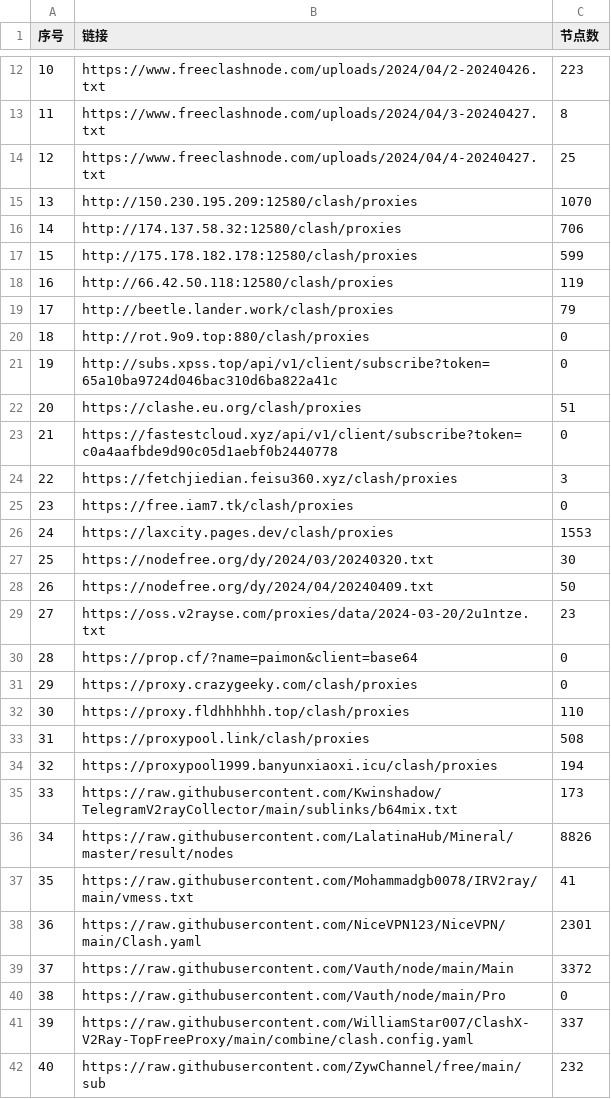
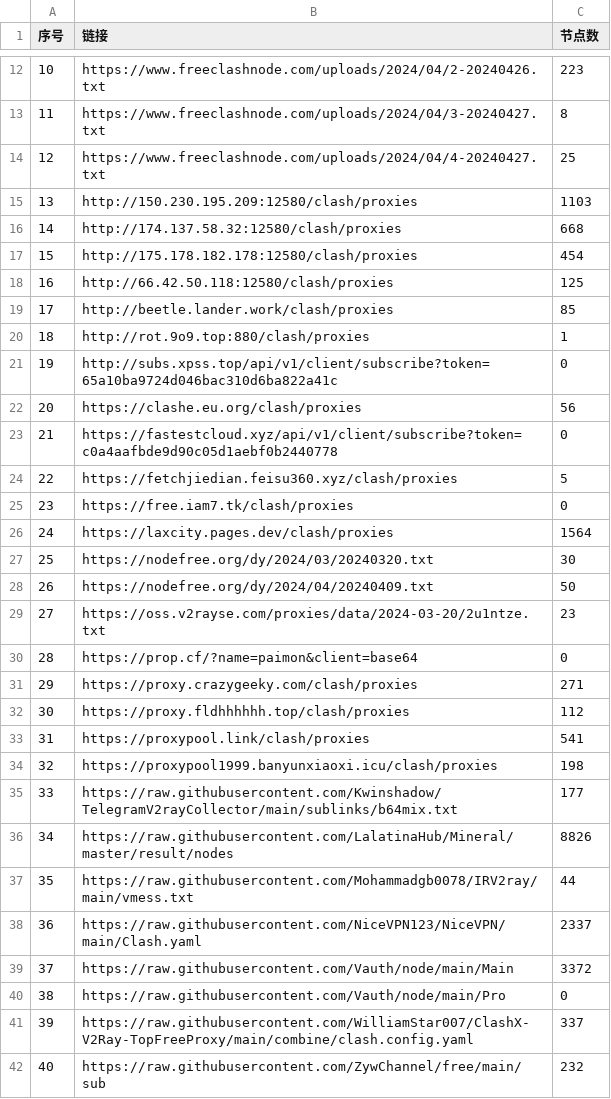
Before and after one commit to txmiaomiaowu/openitr, a CSV file: list_result.csv, drawn as a sheet; only a part is shown, gaps mark what is left out; the diff covers the shown part only.

```diff
--- a/list_result.csv
+++ b/list_result.csv
@@ -14,14 +14,14 @@
 12,https://www.freeclashnode.com/uploads/2024/04/4-20240427.txt,25
-13,http://150.230.195.209:12580/clash/proxies,1070
-14,http://174.137.58.32:12580/clash/proxies,706
-15,http://175.178.182.178:12580/clash/proxies,599
-16,http://66.42.50.118:12580/clash/proxies,119
-17,http://beetle.lander.work/clash/proxies,79
-18,http://rot.9o9.top:880/clash/proxies,0
+13,http://150.230.195.209:12580/clash/proxies,1103
+14,http://174.137.58.32:12580/clash/proxies,668
+15,http://175.178.182.178:12580/clash/proxies,454
+16,http://66.42.50.118:12580/clash/proxies,125
+17,http://beetle.lander.work/clash/proxies,85
+18,http://rot.9o9.top:880/clash/proxies,1
 19,http://subs.xpss.top/api/v1/client/subscribe?token=65a10ba9724d046bac310d6ba822a41c,0
-20,https://clashe.eu.org/clash/proxies,51
+20,https://clashe.eu.org/clash/proxies,56
 21,https://fastestcloud.xyz/api/v1/client/subscribe?token=c0a4aafbde9d90c05d1aebf0b2440778,0
-22,https://fetchjiedian.feisu360.xyz/clash/proxies,3
+22,https://fetchjiedian.feisu360.xyz/clash/proxies,5
 23,https://free.iam7.tk/clash/proxies,0
-24,https://laxcity.pages.dev/clash/proxies,1553
+24,https://laxcity.pages.dev/clash/proxies,1564
 25,https://nodefree.org/dy/2024/03/20240320.txt,30
@@ -30,10 +30,10 @@
 28,https://prop.cf/?name=paimon&client=base64,0
-29,https://proxy.crazygeeky.com/clash/proxies,0
-30,https://proxy.fldhhhhhh.top/clash/proxies,110
-31,https://proxypool.link/clash/proxies,508
-32,https://proxypool1999.banyunxiaoxi.icu/clash/proxies,194
-33,https://raw.githubusercontent.com/Kwinshadow/TelegramV2rayCollector/main/sublinks/b64mix.txt,173
+29,https://proxy.crazygeeky.com/clash/proxies,271
+30,https://proxy.fldhhhhhh.top/clash/proxies,112
+31,https://proxypool.link/clash/proxies,541
+32,https://proxypool1999.banyunxiaoxi.icu/clash/proxies,198
+33,https://raw.githubusercontent.com/Kwinshadow/TelegramV2rayCollector/main/sublinks/b64mix.txt,177
 34,https://raw.githubusercontent.com/LalatinaHub/Mineral/master/result/nodes,8826
-35,https://raw.githubusercontent.com/Mohammadgb0078/IRV2ray/main/vmess.txt,41
-36,https://raw.githubusercontent.com/NiceVPN123/NiceVPN/main/Clash.yaml,2301
+35,https://raw.githubusercontent.com/Mohammadgb0078/IRV2ray/main/vmess.txt,44
+36,https://raw.githubusercontent.com/NiceVPN123/NiceVPN/main/Clash.yaml,2337
 37,https://raw.githubusercontent.com/Vauth/node/main/Main,3372
```
Also changed, not shown: 15 edited cells elsewhere in this file, 18 other files.
